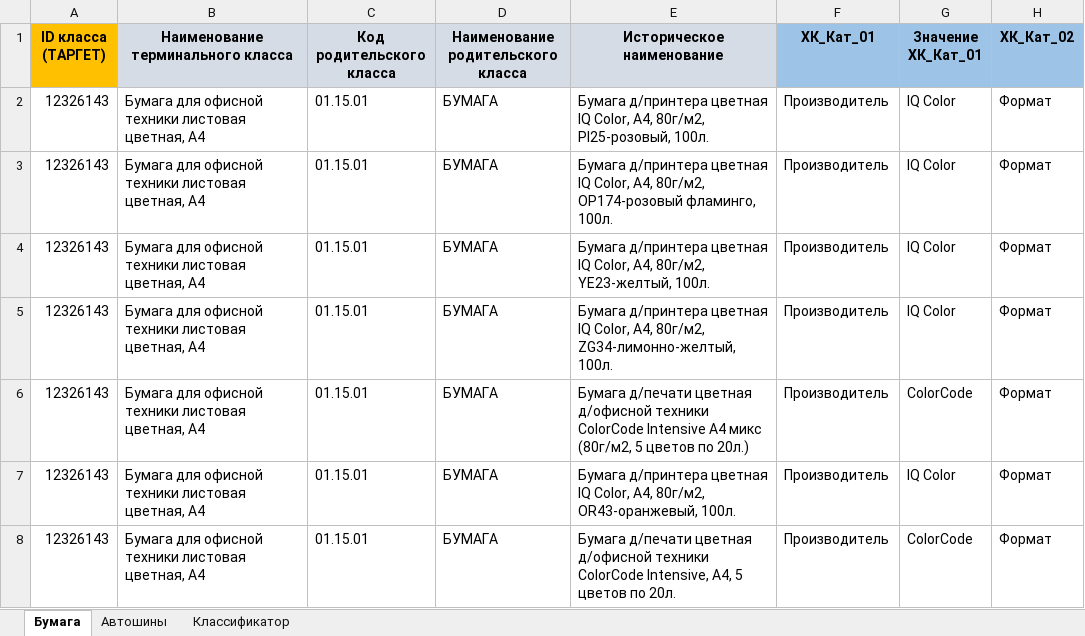
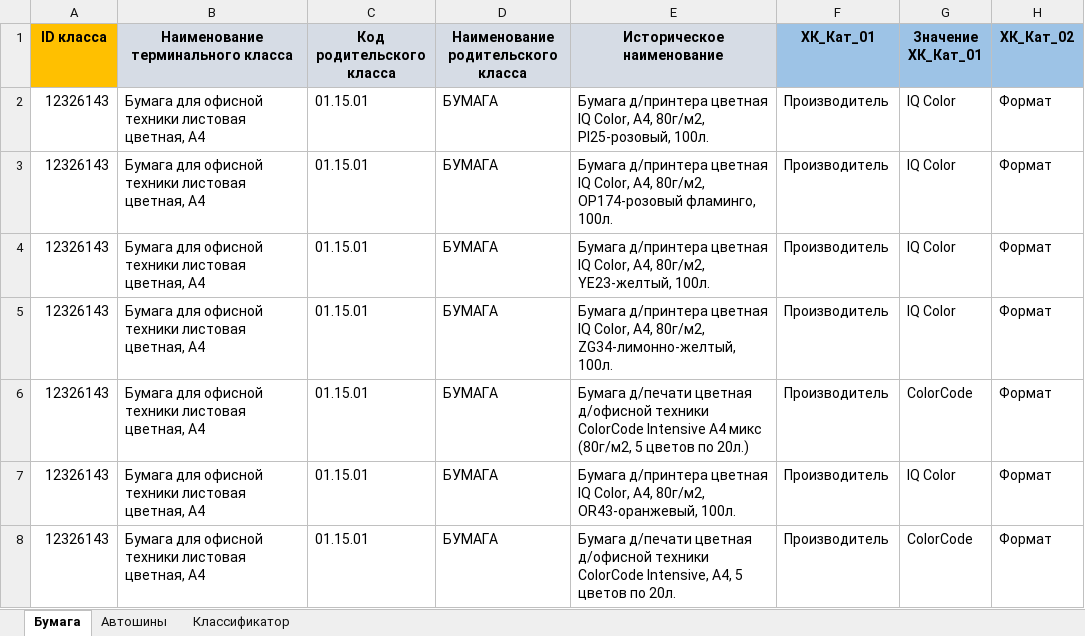
Before and after one commit to denisich2001/ml_classification_of_product_items, an Excel workbook: production/data/paper_classificator_data.xlsx, sheet Бумага, drawn as a sheet; only a part is shown; values as stored, in another font and other column widths than the file's, no borders; the diff names each change by its address in the sheet, - before the commit and + after, or states it on an @@ line.

```diff
--- a/production/data/paper_classificator_data.xlsx (sheet Бумага)
+++ b/production/data/paper_classificator_data.xlsx (sheet Бумага)
-A1: ID класса (ТАРГЕТ)
+A1: ID класса
```
Also changed, not shown: production/data/tire_classificator_data.xlsx, production/data/tubes_classificator_data.xlsx, 9 other files.
